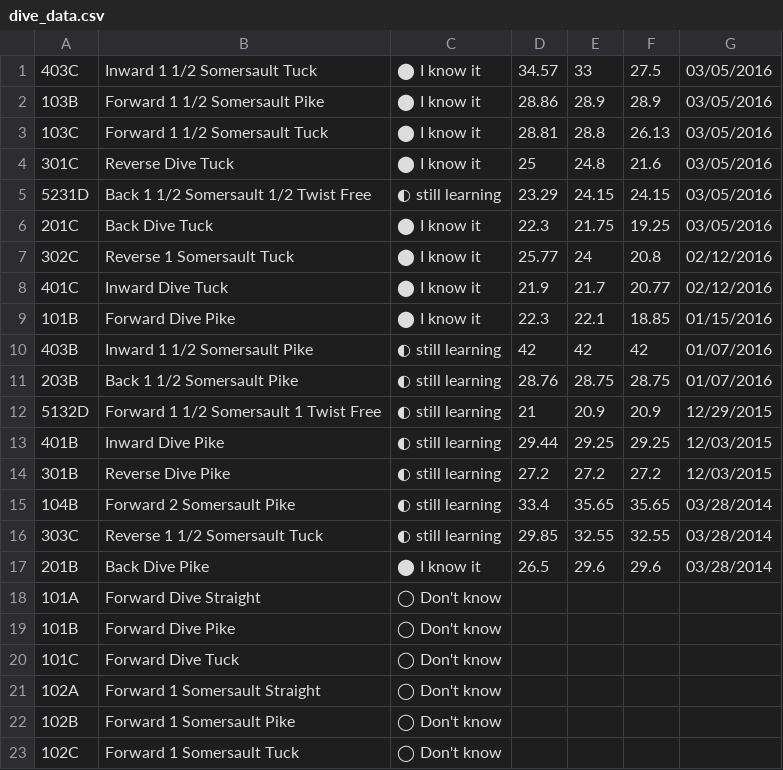
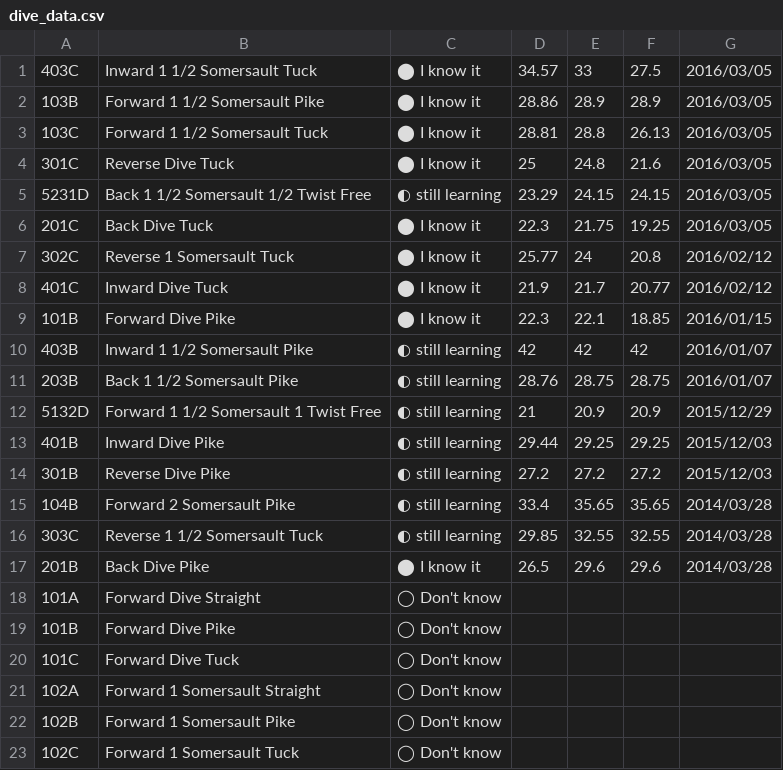
Before and after one commit to FancyVase/Springboard, a CSV file: dive_data.csv, drawn as a sheet; only a part is shown.

```diff
--- a/dive_data.csv
+++ b/dive_data.csv
@@ -1,18 +1,18 @@
-403C,Inward 1 1/2 Somersault Tuck,⬤ I know it,34.57,33,27.5,03/05/2016
-103B,Forward 1 1/2 Somersault Pike,⬤ I know it,28.86,28.9,28.9,03/05/2016
-103C,Forward 1 1/2 Somersault Tuck,⬤ I know it,28.81,28.8,26.13,03/05/2016
-301C,Reverse Dive Tuck,⬤ I know it,25,24.8,21.6,03/05/2016
-5231D,Back 1 1/2 Somersault 1/2 Twist Free,◐ still learning,23.29,24.15,24.15,03/05/2016
-201C,Back Dive Tuck,⬤ I know it,22.3,21.75,19.25,03/05/2016
-302C,Reverse 1 Somersault Tuck,⬤ I know it,25.77,24,20.8,02/12/2016
-401C,Inward Dive Tuck,⬤ I know it,21.9,21.7,20.77,02/12/2016
-101B,Forward Dive Pike,⬤ I know it,22.3,22.1,18.85,01/15/2016
-403B,Inward 1 1/2 Somersault Pike,◐ still learning,42,42,42,01/07/2016
-203B,Back 1 1/2 Somersault Pike,◐ still learning,28.76,28.75,28.75,01/07/2016
-5132D,Forward 1 1/2 Somersault 1 Twist Free,◐ still learning,21,20.9,20.9,12/29/2015
-401B,Inward Dive Pike,◐ still learning,29.44,29.25,29.25,12/03/2015
-301B,Reverse Dive Pike,◐ still learning,27.2,27.2,27.2,12/03/2015
-104B,Forward 2 Somersault Pike,◐ still learning,33.4,35.65,35.65,03/28/2014
-303C,Reverse 1 1/2 Somersault Tuck,◐ still learning,29.85,32.55,32.55,03/28/2014
-201B,Back Dive Pike,⬤ I know it,26.5,29.6,29.6,03/28/2014
+403C,Inward 1 1/2 Somersault Tuck,⬤ I know it,34.57,33,27.5,2016/03/05
+103B,Forward 1 1/2 Somersault Pike,⬤ I know it,28.86,28.9,28.9,2016/03/05
+103C,Forward 1 1/2 Somersault Tuck,⬤ I know it,28.81,28.8,26.13,2016/03/05
+301C,Reverse Dive Tuck,⬤ I know it,25,24.8,21.6,2016/03/05
+5231D,Back 1 1/2 Somersault 1/2 Twist Free,◐ still learning,23.29,24.15,24.15,2016/03/05
+201C,Back Dive Tuck,⬤ I know it,22.3,21.75,19.25,2016/03/05
+302C,Reverse 1 Somersault Tuck,⬤ I know it,25.77,24,20.8,2016/02/12
+401C,Inward Dive Tuck,⬤ I know it,21.9,21.7,20.77,2016/02/12
+101B,Forward Dive Pike,⬤ I know it,22.3,22.1,18.85,2016/01/15
+403B,Inward 1 1/2 Somersault Pike,◐ still learning,42,42,42,2016/01/07
+203B,Back 1 1/2 Somersault Pike,◐ still learning,28.76,28.75,28.75,2016/01/07
+5132D,Forward 1 1/2 Somersault 1 Twist Free,◐ still learning,21,20.9,20.9,2015/12/29
+401B,Inward Dive Pike,◐ still learning,29.44,29.25,29.25,2015/12/03
+301B,Reverse Dive Pike,◐ still learning,27.2,27.2,27.2,2015/12/03
+104B,Forward 2 Somersault Pike,◐ still learning,33.4,35.65,35.65,2014/03/28
+303C,Reverse 1 1/2 Somersault Tuck,◐ still learning,29.85,32.55,32.55,2014/03/28
+201B,Back Dive Pike,⬤ I know it,26.5,29.6,29.6,2014/03/28
 101A,Forward Dive Straight,◯ Don't know,,,,
```
Also changed, not shown: 1 other file.
